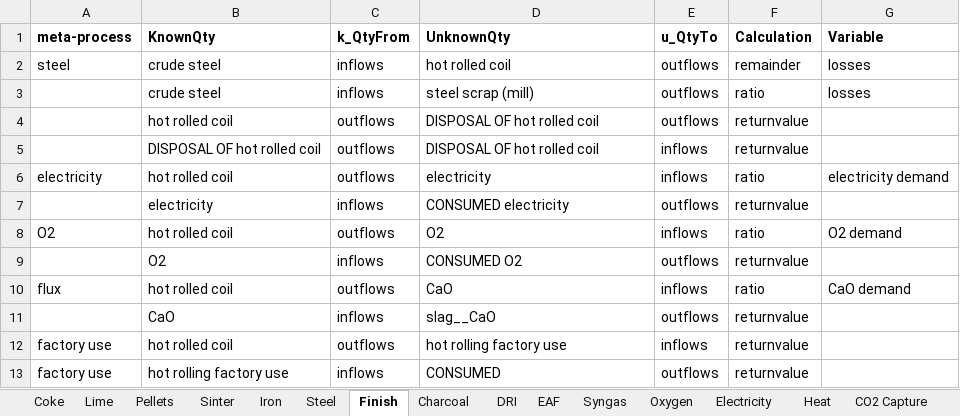
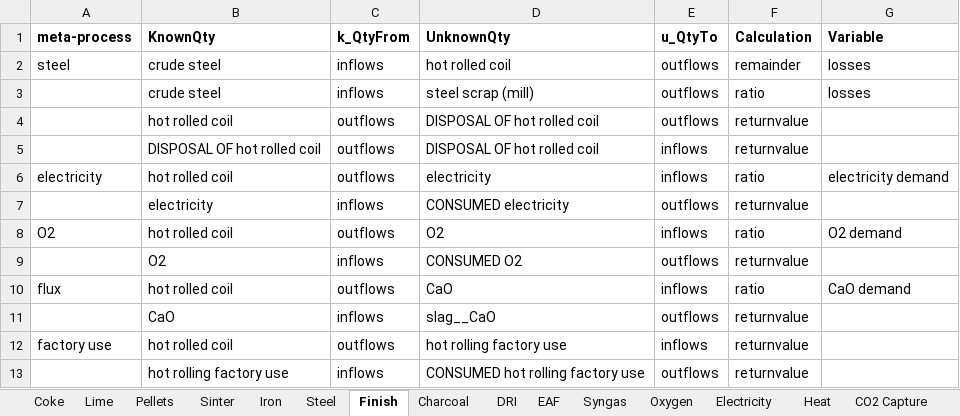
Before and after one commit to concoctions/BlackBlox, an Excel workbook: data/steel/steel_simplified_calcs.xlsx, sheet Finish, drawn as a sheet; values as stored, in another font and other column widths than the file's, no borders; the diff names each change by its address in the sheet, - before the commit and + after, or states it on an @@ line.

```diff
--- a/data/steel/steel_simplified_calcs.xlsx (sheet Finish)
+++ b/data/steel/steel_simplified_calcs.xlsx (sheet Finish)
-A13 (meta-process): factory use
+A13 (meta-process): (empty)
-D13 (UnknownQty): CONSUMED
+D13 (UnknownQty): CONSUMED hot rolling factory use
```
Also changed, not shown: sheet Charcoal, sheet Heat, sheet Electricity, sheet Oxygen, sheet Lime, sheet Pellets, 6 more sheets, data/shared/fuels.xlsx, data/steel/steel_simplified_var.xlsx, 3 other files.
